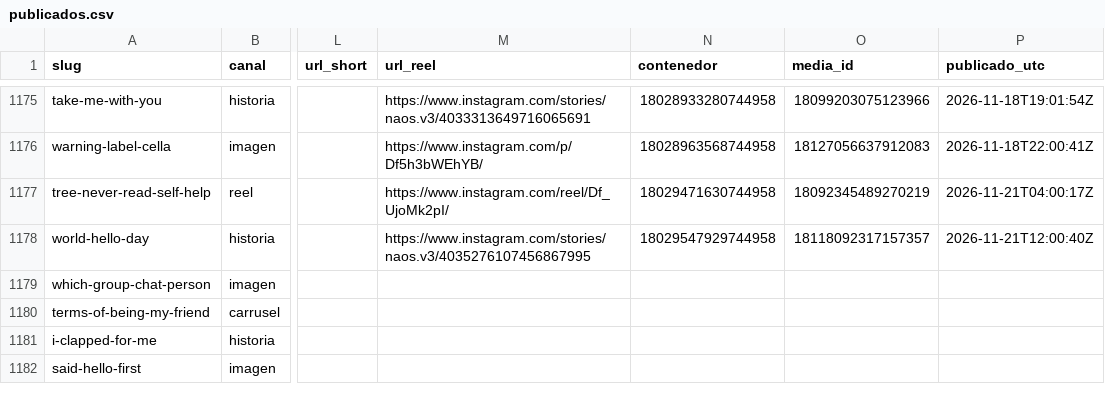
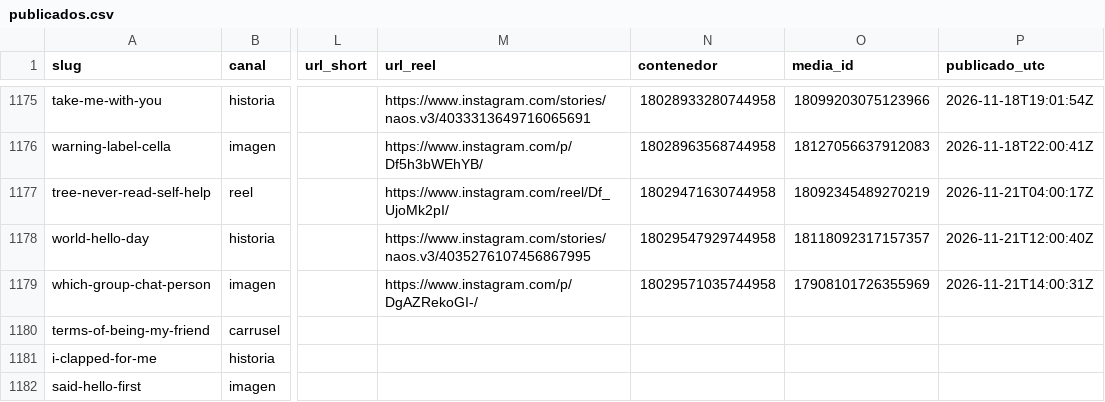
Before and after one commit to hardlypythonnmr/cpe-engine, a CSV file: earn/naos/motor/instagram/publicados.csv, drawn as a sheet; only a part is shown, gaps mark what is left out; the diff names each change by its address in the sheet, - before the commit and + after, or states it on an @@ line.

Commit message:
naos: Reel de which-group-chat-person (naos-reel)

```diff
--- a/earn/naos/motor/instagram/publicados.csv
+++ b/earn/naos/motor/instagram/publicados.csv
-M1179 (url_reel): (empty)
+M1179 (url_reel): https://www.instagram.com/p/DgAZRekoGI-/
-N1179 (contenedor): (empty)
+N1179 (contenedor): 18029571035744958
-O1179 (media_id): (empty)
+O1179 (media_id): 17908101726355969
-P1179 (publicado_utc): (empty)
+P1179 (publicado_utc): 2026-11-21T14:00:31Z
```
Also changed, not shown: 1 other file.
